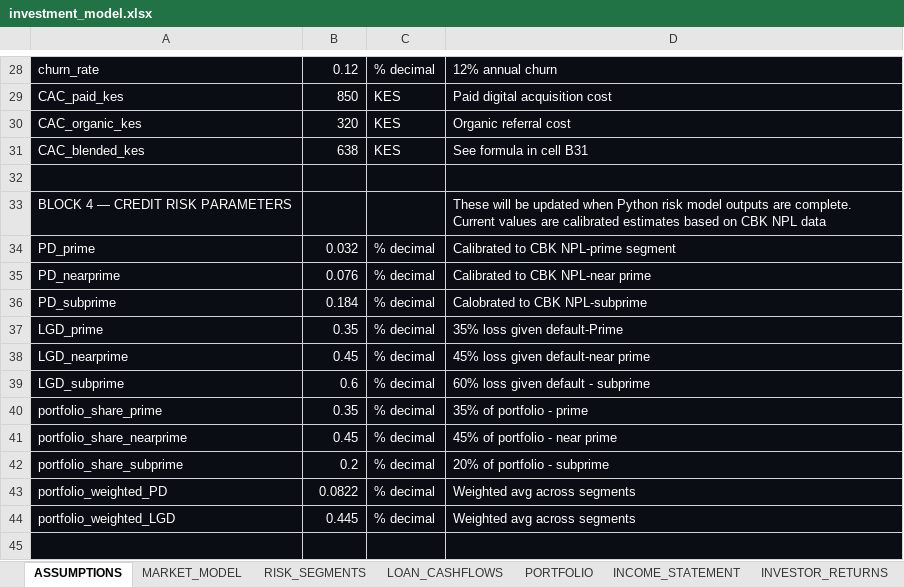
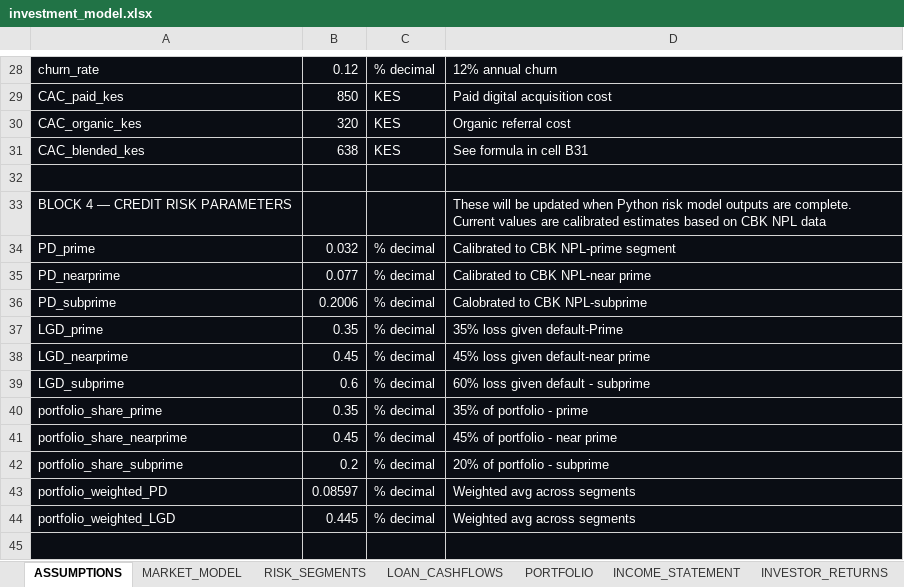
Before and after one commit to mutuku-geoffrey-m/kenya-digital-lending-2026, an Excel workbook: excel/investment_model.xlsx, sheet ASSUMPTIONS, drawn as a sheet; only a part is shown, gaps mark what is left out; values as stored, in another font and other column widths than the file's, no borders; the diff names each change by its address in the sheet, - before the commit and + after, or states it on an @@ line.

```diff
--- a/excel/investment_model.xlsx (sheet ASSUMPTIONS)
+++ b/excel/investment_model.xlsx (sheet ASSUMPTIONS)
-B35: 0.076
+B35: 0.077
-B36: 0.184
+B36: 0.2006
-B43: 0.0822
+B43: 0.08597
```
Also changed, not shown: sheet PORTFOLIO, sheet LOAN_CASHFLOWS, sheet INCOME_STATEMENT, sheet INVESTOR_RETURNS, sheet STRESS_TEST, sheet RISK_SEGMENTS.
